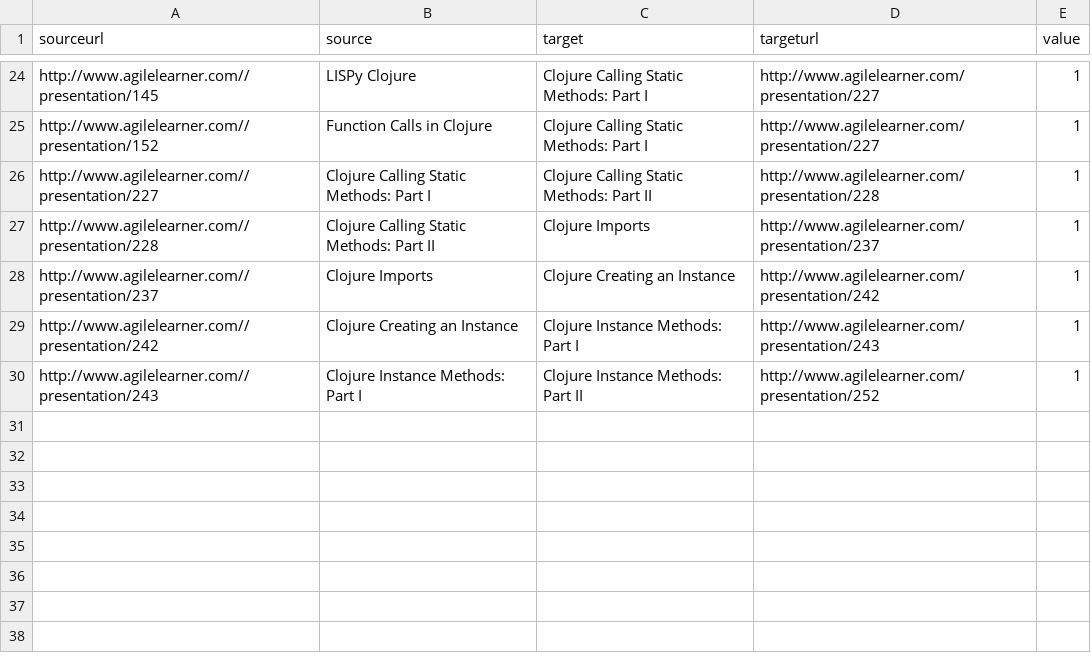
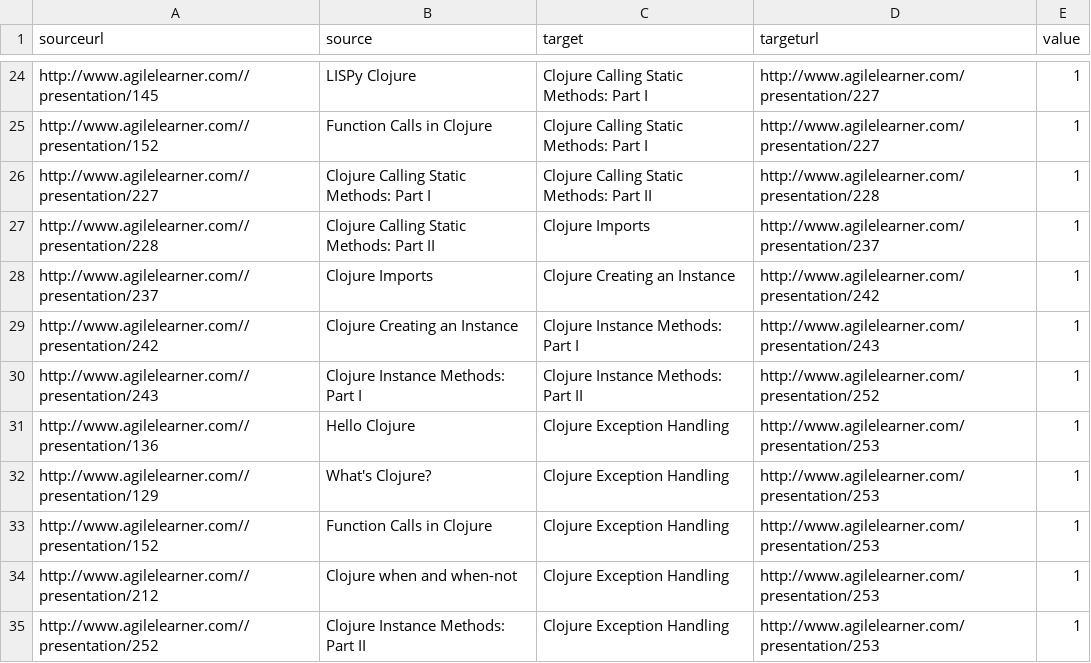
Before and after one commit to giampaolotrapasso/giampaolotrapasso.github.io, a CSV file: agilelearnermaps/clojuredata.csv, drawn as a sheet; only a part is shown, gaps mark what is left out; the diff names each change by its address in the sheet, - before the commit and + after, or states it on an @@ line.

Commit message:
New presentations

```diff
--- a/agilelearnermaps/clojuredata.csv
+++ b/agilelearnermaps/clojuredata.csv
+row 31: http://www.agilelearner.com//presentation/136 | Hello Clojure | Clojure Exception Handling | http://www.agilelearner.com/presentation/253 | 1
+row 32: http://www.agilelearner.com//presentation/129 | What's Clojure? | Clojure Exception Handling | http://www.agilelearner.com/presentation/253 | 1
+row 33: http://www.agilelearner.com//presentation/152 | Function Calls in Clojure | Clojure Exception Handling | http://www.agilelearner.com/presentation/253 | 1
+row 34: http://www.agilelearner.com//presentation/212 | Clojure when and when-not | Clojure Exception Handling | http://www.agilelearner.com/presentation/253 | 1
+row 35: http://www.agilelearner.com//presentation/252 | Clojure Instance Methods: Part II | Clojure Exception Handling | http://www.agilelearner.com/presentation/253 | 1
```
Also changed, not shown: agilelearnermaps/groovydata.csv, agilelearnermaps/java8data.csv, 5 other files.
